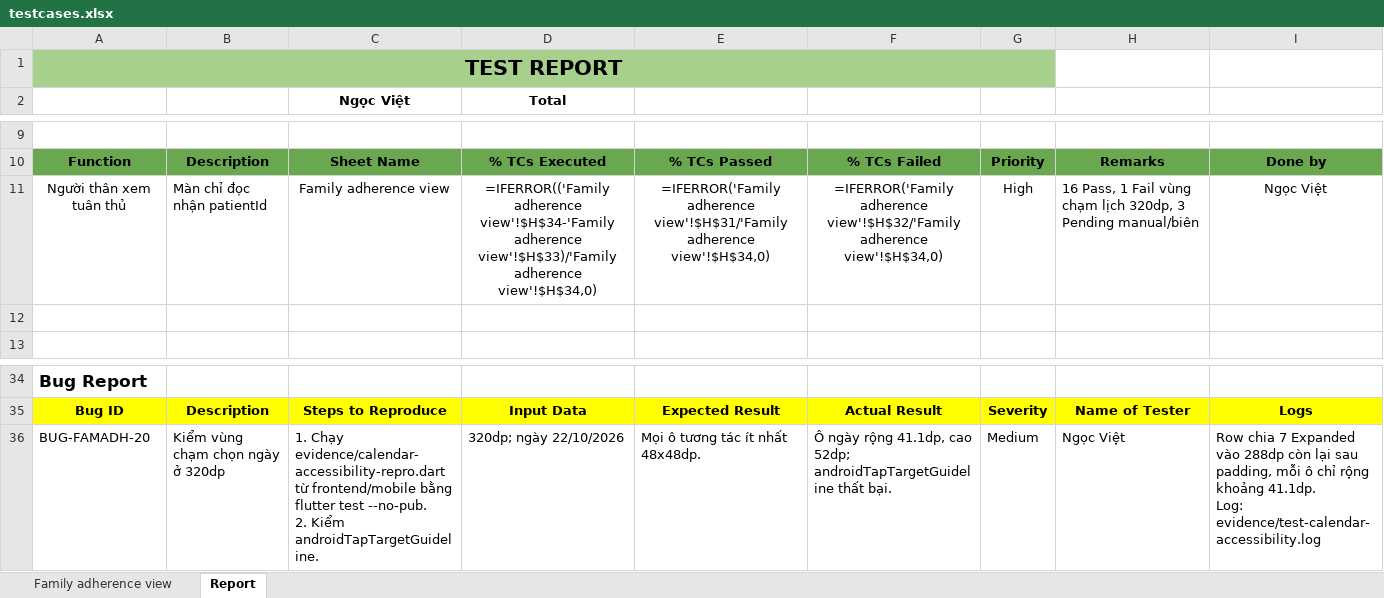
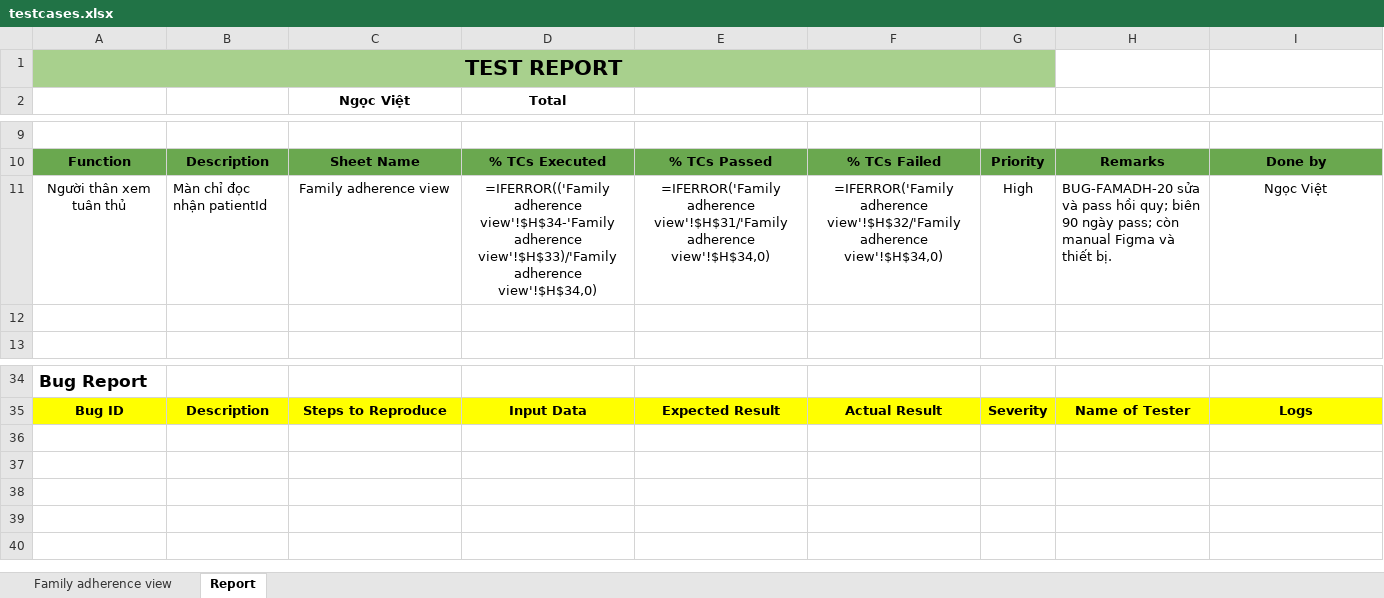
Before and after one commit to DrugTime-C1SE-07/DrugTime, an Excel workbook: work/3.24-adherence-family-view/testcases.xlsx, sheet Report, drawn as a sheet; only a part is shown, gaps mark what is left out; values as stored, in another font and other column widths than the file's, no borders; formulas without a stored value are shown as written; charts and pictures and conditional formats not drawn; ↵ is a line break in a cell; the diff names each change by its address in the sheet, - before the commit and + after, or states it on an @@ line.

Commit message:
docs(task): record passing calendar regression and adherence retest
Refs: 3.24

```diff
--- a/work/3.24-adherence-family-view/testcases.xlsx (sheet Report)
+++ b/work/3.24-adherence-family-view/testcases.xlsx (sheet Report)
-H11: 16 Pass, 1 Fail vùng chạm lịch 320dp, 3 Pending manual/biên
+H11: BUG-FAMADH-20 sửa và pass hồi quy; biên 90 ngày pass; còn manual Figma và thiết bị.
-row 36: BUG-FAMADH-20 | Kiểm vùng chạm chọn ngày ở 320dp | 1. Chạy evidence/calendar-accessibility-repro.dart từ frontend/mobile bằng flutter test --no-pub. ↵ 2. Kiểm androidTapTargetGuideline. | 320dp; ngày 22/10/2026 | Mọi ô tương tác ít nhất 48x48dp. | Ô ngày rộng 41.1dp, cao 52dp; androidTapTargetGuideline thất bại. | Medium | Ngọc Việt | Row chia 7 Expanded vào 288dp còn lại sau padding, mỗi ô chỉ rộng khoảng 41.1dp. ↵ Log: evidence/test-calendar-accessibility.log
```
Also changed, not shown: sheet Family adherence view, 15 other files.
